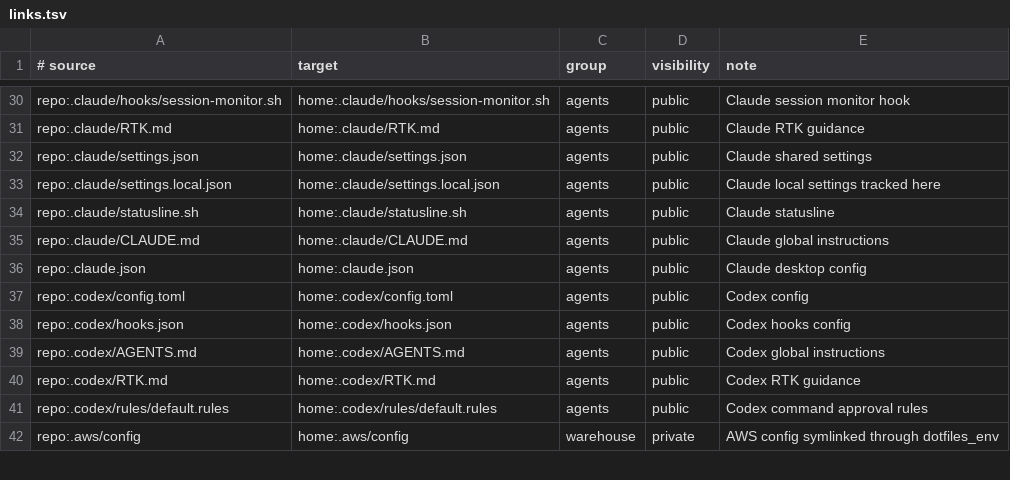
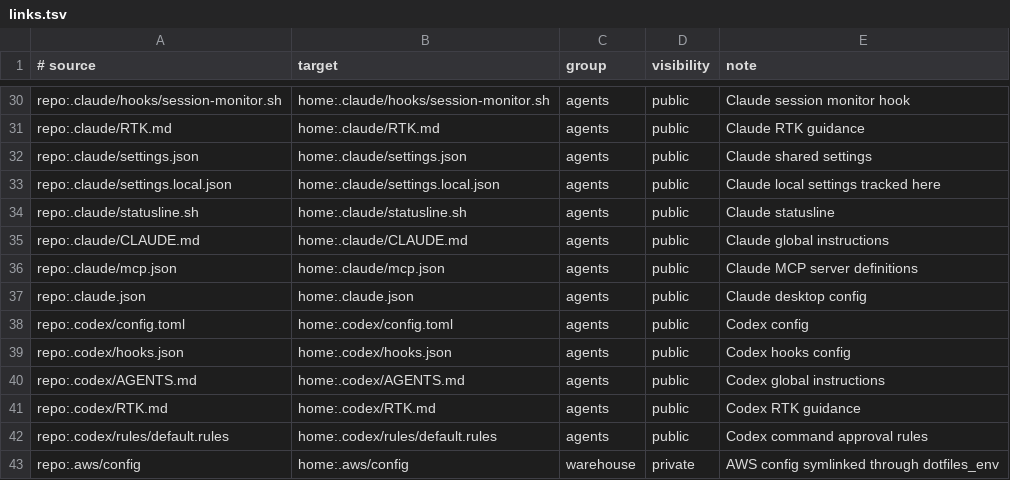
Before and after one commit to dataders/dotfiles, a TSV file: links.tsv, drawn as a sheet; only a part is shown, gaps mark what is left out.

```diff
--- a/links.tsv
+++ b/links.tsv
@@ -35,2 +35,3 @@ repo:.claude/statusline.sh	home:.claude/statusline.sh	agents	public	Claude statu
 repo:.claude/CLAUDE.md	home:.claude/CLAUDE.md	agents	public	Claude global instructions
+repo:.claude/mcp.json	home:.claude/mcp.json	agents	public	Claude MCP server definitions
 repo:.claude.json	home:.claude.json	agents	public	Claude desktop config
```
Also changed, not shown: 3 other files.
